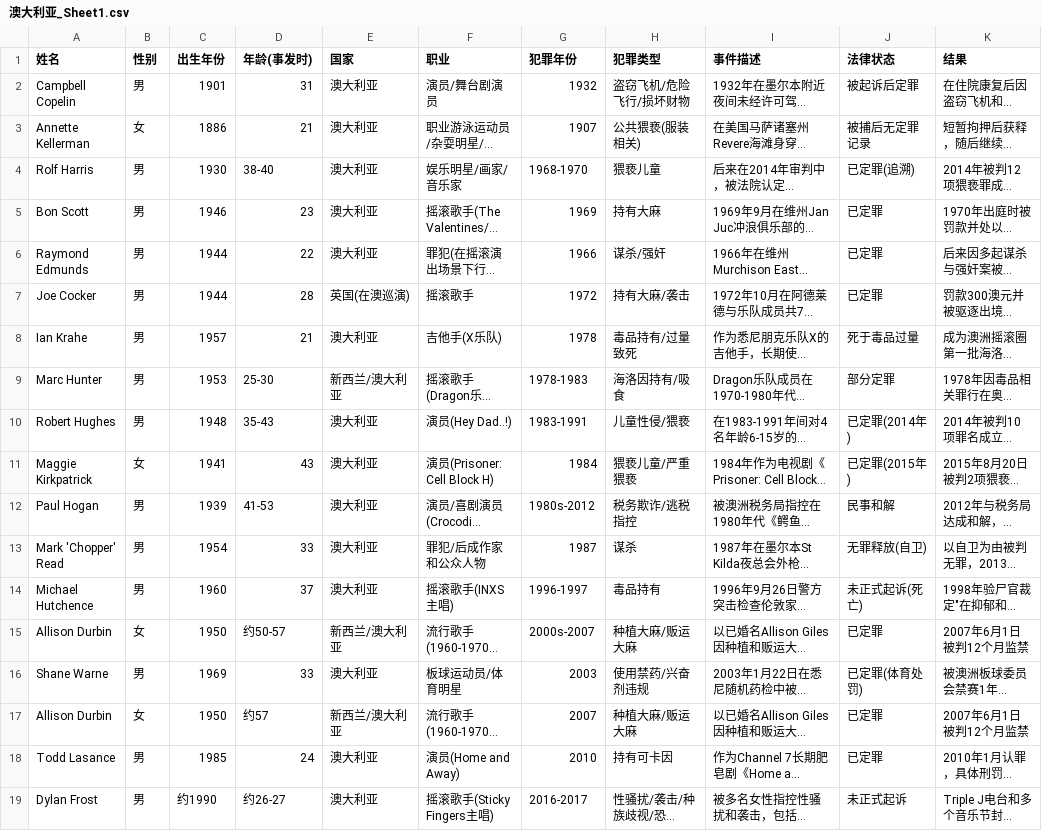
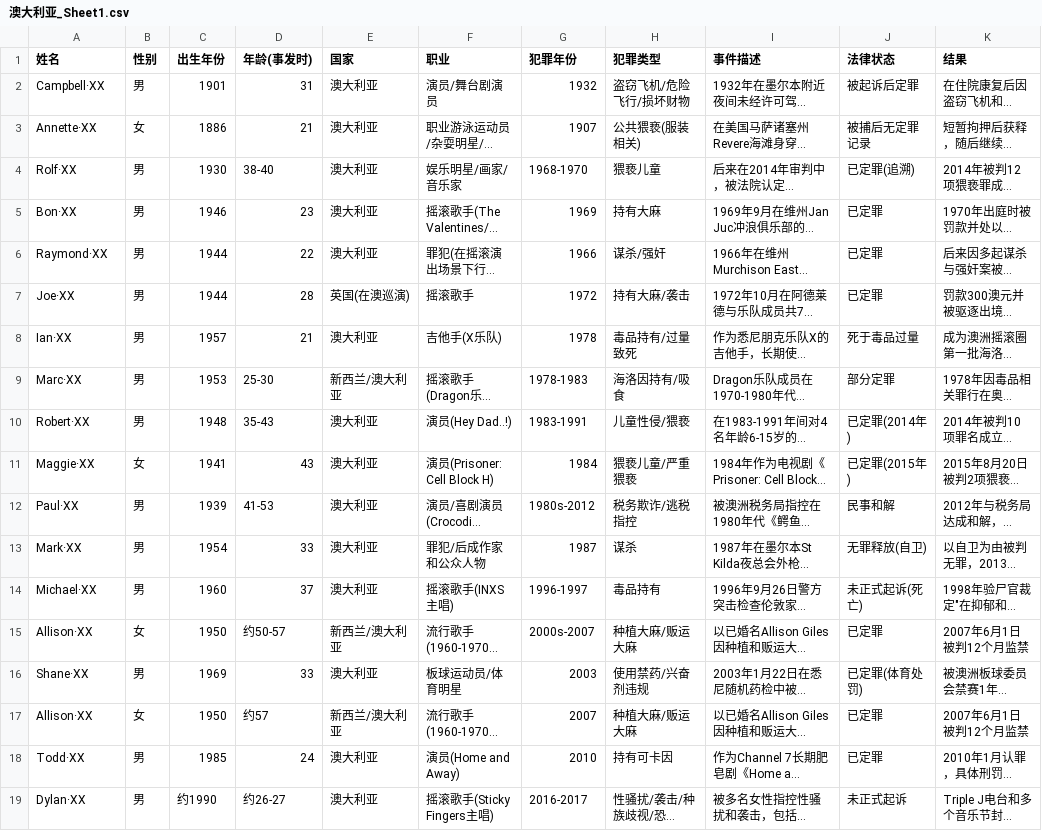
Before and after one commit to yiy804753-max/ABC, a CSV file: 澳大利亚_Sheet1.csv, drawn as a sheet; long unchanged cells end in …; the diff names each change by its address in the sheet, - before the commit and + after, or states it on an @@ line.

```diff
--- a/澳大利亚_Sheet1.csv
+++ b/澳大利亚_Sheet1.csv
-A2 (姓名): Campbell Copelin
+A2 (姓名): Campbell·XX
-A3 (姓名): Annette Kellerman
+A3 (姓名): Annette·XX
-A4 (姓名): Rolf Harris
+A4 (姓名): Rolf·XX
-A5 (姓名): Bon Scott
+A5 (姓名): Bon·XX
-A6 (姓名): Raymond Edmunds
+A6 (姓名): Raymond·XX
-A7 (姓名): Joe Cocker
+A7 (姓名): Joe·XX
-A8 (姓名): Ian Krahe
+A8 (姓名): Ian·XX
-A9 (姓名): Marc Hunter
+A9 (姓名): Marc·XX
-A10 (姓名): Robert Hughes
+A10 (姓名): Robert·XX
-A11 (姓名): Maggie Kirkpatrick
+A11 (姓名): Maggie·XX
-A12 (姓名): Paul Hogan
+A12 (姓名): Paul·XX
-A13 (姓名): Mark 'Chopper' Read
+A13 (姓名): Mark·XX
-A14 (姓名): Michael Hutchence
+A14 (姓名): Michael·XX
-A15 (姓名): Allison Durbin
+A15 (姓名): Allison·XX
-A16 (姓名): Shane Warne
+A16 (姓名): Shane·XX
-A17 (姓名): Allison Durbin
+A17 (姓名): Allison·XX
-A18 (姓名): Todd Lasance
+A18 (姓名): Todd·XX
-A19 (姓名): Dylan Frost
+A19 (姓名): Dylan·XX
```
Also changed, not shown: 中国_Sheet1.csv, 尼日利亚_Sheet1.csv, 4 other files.
